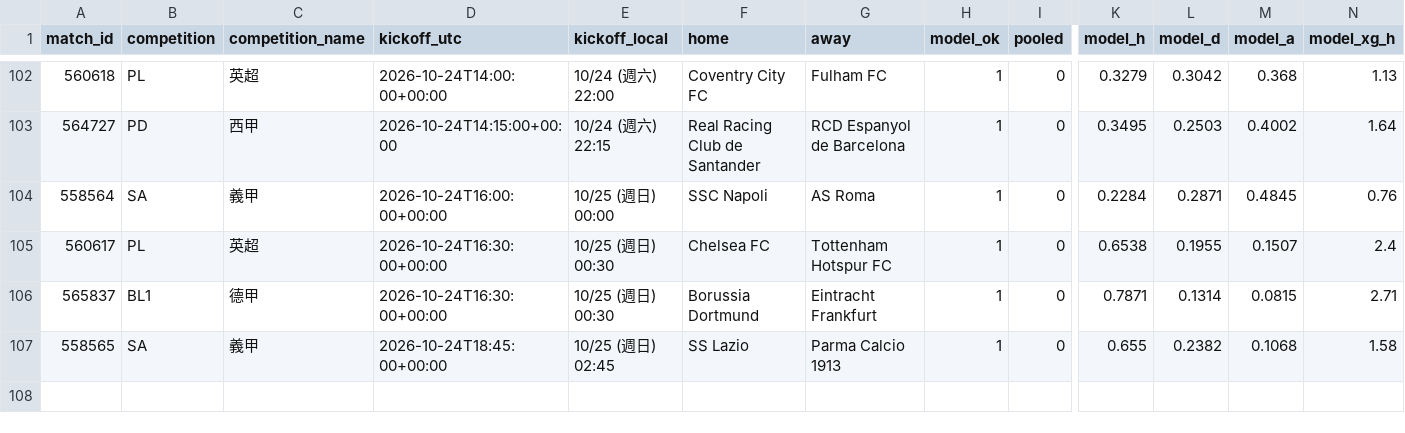
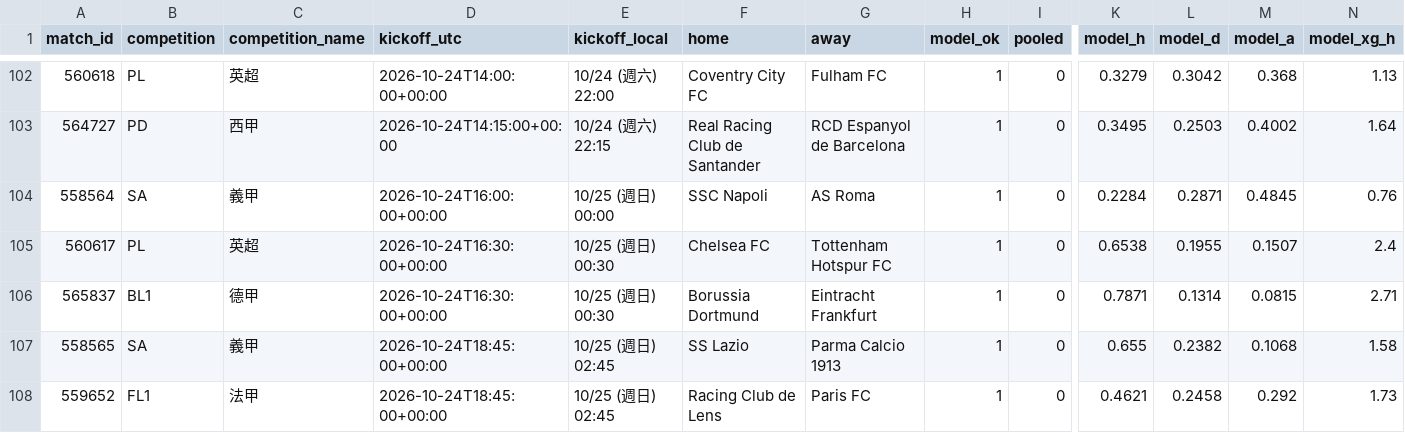
Before and after one commit to panchiyu1-cloud/sports-analyzer, a CSV file: data/reviews/football.csv, drawn as a sheet; only a part is shown, gaps mark what is left out; rows hold the shown columns only; the diff names each change by its address in the sheet, - before the commit and + after, or states it on an @@ line.

```diff
--- a/data/reviews/football.csv
+++ b/data/reviews/football.csv
+row 108: 559652 | FL1 | 法甲 | 2026-10-24T18:45:00+00:00 | 10/25 (週日) 02:45 | Racing Club de Lens | Paris FC | 1 | 0 | 0.4621 | 0.2458 | 0.292 | 1.73
```
Also changed, not shown: 10 other files.
